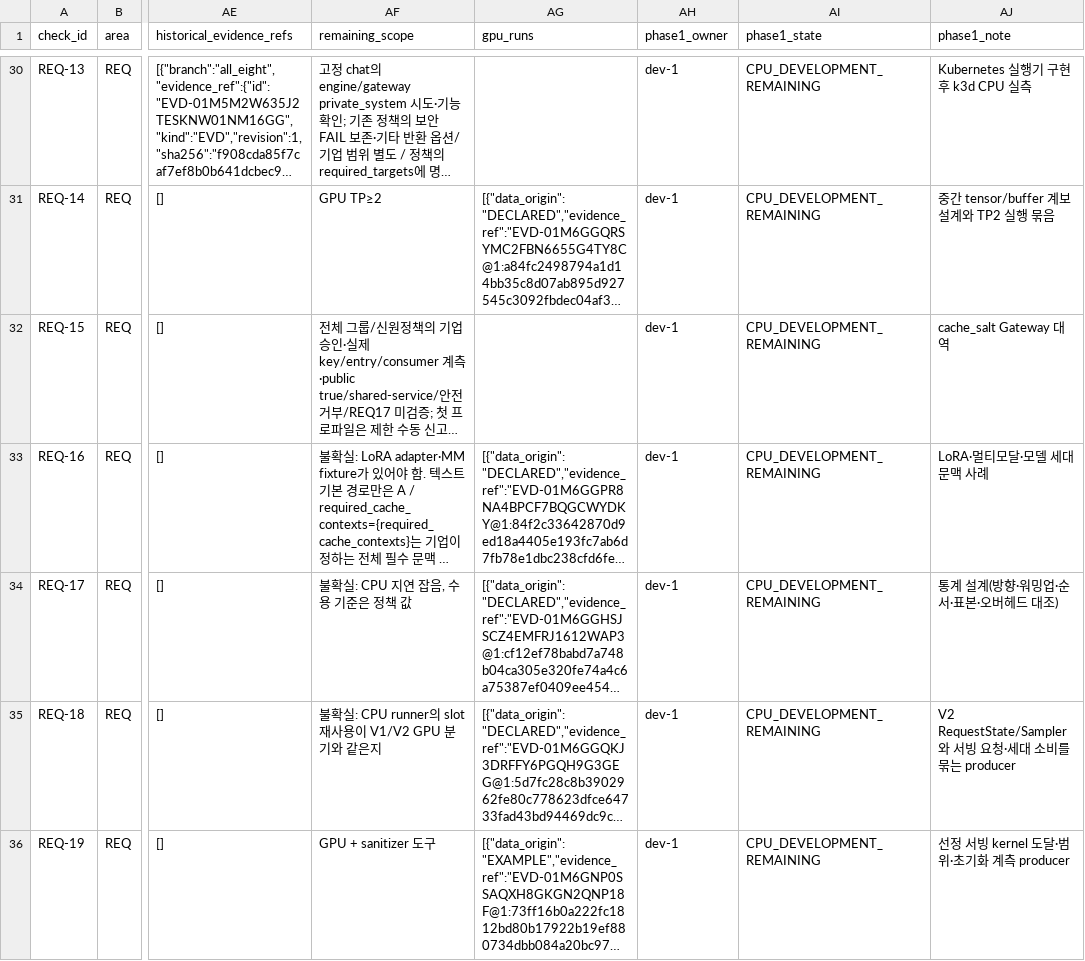
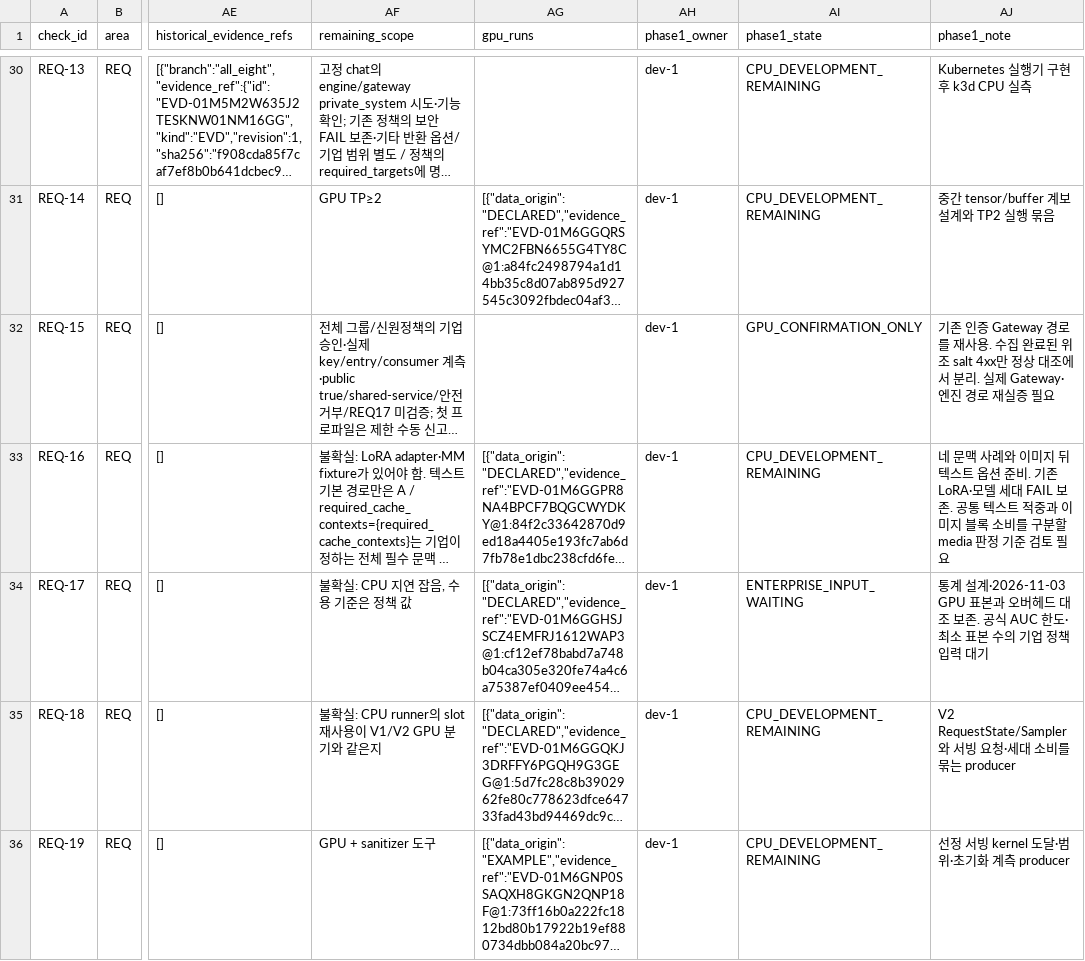
Before and after one commit to dohashelby/byul, a CSV file: update/docs/checklist_validation_status.csv, drawn as a sheet; only a part is shown, gaps mark what is left out; long unchanged cells end in …; the diff names each change by its address in the sheet, - before the commit and + after, or states it on an @@ line.

```diff
--- a/update/docs/checklist_validation_status.csv
+++ b/update/docs/checklist_validation_status.csv
-AI32 (phase1_state): CPU_DEVELOPMENT_REMAINING
+AI32 (phase1_state): GPU_CONFIRMATION_ONLY
-AJ32 (phase1_note): cache_salt Gateway 대역
+AJ32 (phase1_note): 기존 인증 Gateway 경로를 재사용. 수집 완료된 위조 salt 4xx만 정상 대조에서 분리. 실제 Gateway·엔진 경로 재실증 필요
-AJ33 (phase1_note): LoRA·멀티모달·모델 세대 문맥 사례
+AJ33 (phase1_note): 네 문맥 사례와 이미지 뒤 텍스트 옵션 준비. 기존 LoRA·모델 세대 FAIL 보존. 공통 텍스트 적중과 이미지 블록 소비를 구분할 media 판정 기준 검토 필요
-AI34 (phase1_state): CPU_DEVELOPMENT_REMAINING
+AI34 (phase1_state): ENTERPRISE_INPUT_WAITING
-AJ34 (phase1_note): …계 설계(방향·워밍업·순서·표본·오버헤드 대조)
+AJ34 (phase1_note): …계 설계·2026-11-03 GPU 표본과 오버헤드 대조 보존. 공식 AUC 한도·최소 표본 수의 기업 정책 입력 대기
```
Also changed, not shown: 13 other files.
